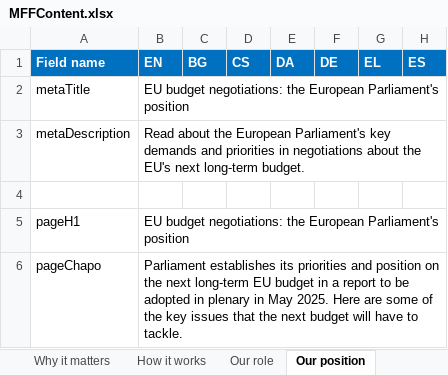
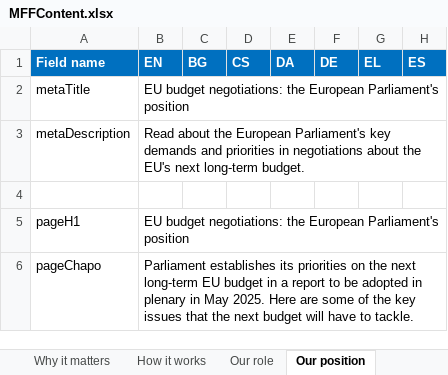
Before and after one commit to teehemkay/mff, an Excel workbook: _imports/MFFContent.xlsx, sheet Our position, drawn as a sheet; only a part is shown; values as stored, in another font and other column widths than the file's, no borders; conditional formats not drawn; the diff covers the shown part only; the diff names each change by its address in the sheet, - before the commit and + after, or states it on an @@ line.

```diff
--- a/_imports/MFFContent.xlsx (sheet Our position)
+++ b/_imports/MFFContent.xlsx (sheet Our position)
-B6: …its priorities and position on the…
+B6: …its priorities on the…
```
Also changed, not shown: 1 edited cell elsewhere in this sheet, sheet Our role, sheet How it works, sheet Homepage, sheet Why it matters, sheet By country.
